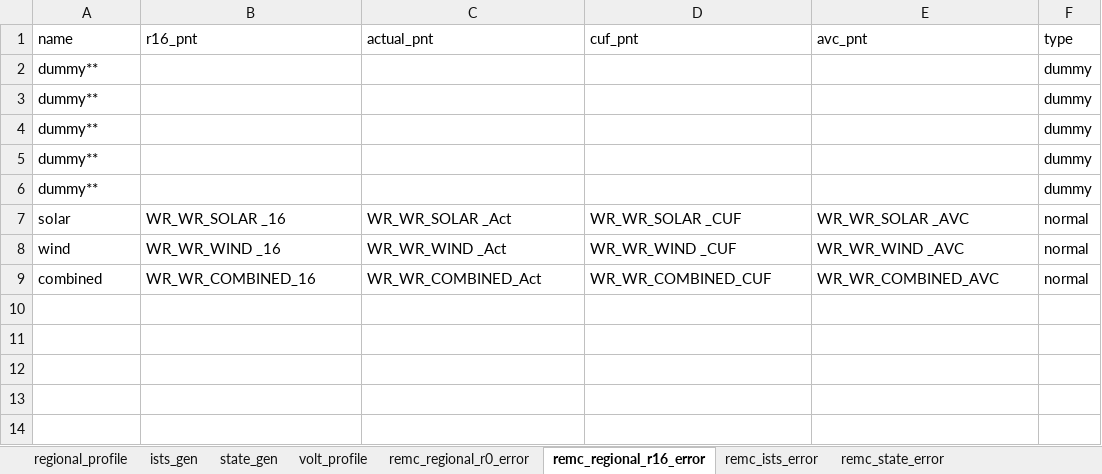
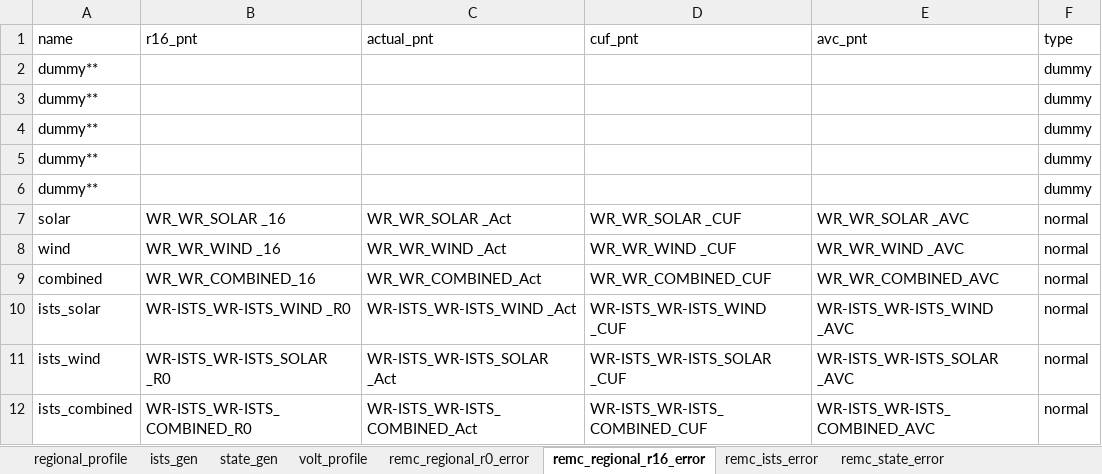
Before and after one commit to nagasudhirpulla/wrldc_remc_reports_generator, an Excel workbook: config/remc_report_config.xlsx, sheet remc_regional_r16_error, drawn as a sheet; values as stored, in another font and other column widths than the file's, no borders; the diff names each change by its address in the sheet, - before the commit and + after, or states it on an @@ line.

```diff
--- a/config/remc_report_config.xlsx (sheet remc_regional_r16_error)
+++ b/config/remc_report_config.xlsx (sheet remc_regional_r16_error)
+row 10: ists_solar | WR-ISTS_WR-ISTS_WIND _R0 | WR-ISTS_WR-ISTS_WIND _Act | WR-ISTS_WR-ISTS_WIND _CUF | WR-ISTS_WR-ISTS_WIND _AVC | normal
+row 11: ists_wind | WR-ISTS_WR-ISTS_SOLAR _R0 | WR-ISTS_WR-ISTS_SOLAR _Act | WR-ISTS_WR-ISTS_SOLAR _CUF | WR-ISTS_WR-ISTS_SOLAR _AVC | normal
+row 12: ists_combined | WR-ISTS_WR-ISTS_COMBINED_R0 | WR-ISTS_WR-ISTS_COMBINED_Act | WR-ISTS_WR-ISTS_COMBINED_CUF | WR-ISTS_WR-ISTS_COMBINED_AVC | normal
```
Also changed, not shown: sheet remc_regional_r0_error, sheet ists_da_forecast, other sheet tabs, 5 other files.
